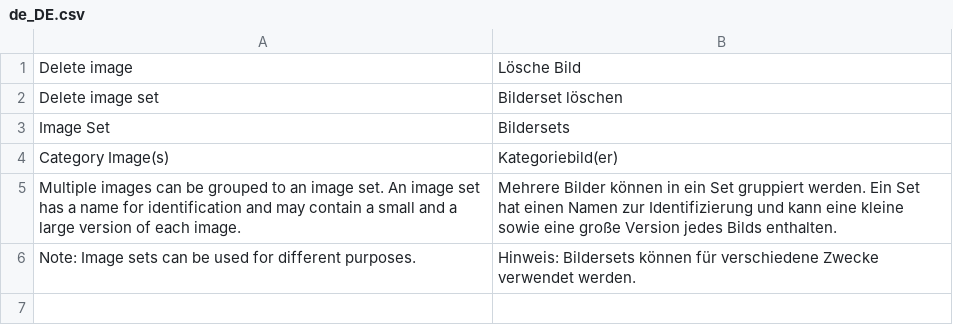
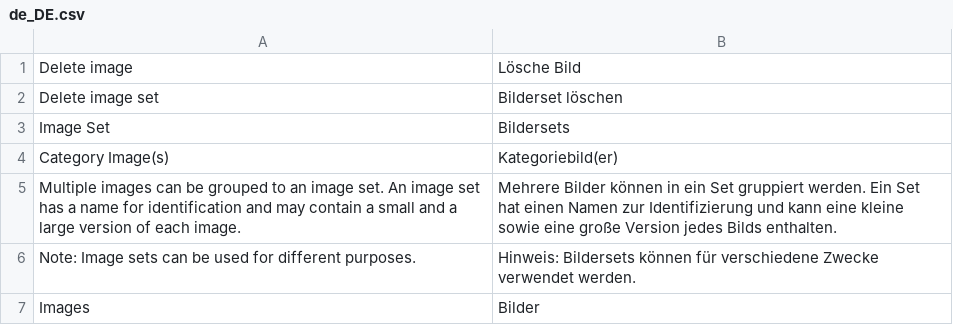
Before and after one commit to spryker/category-image-gui, a CSV file: data/translation/Zed/de_DE.csv, drawn as a sheet; the diff names each change by its address in the sheet, - before the commit and + after, or states it on an @@ line.

```diff
--- a/data/translation/Zed/de_DE.csv
+++ b/data/translation/Zed/de_DE.csv
+row 7: Images | Bilder
```
Also changed, not shown: data/translation/Zed/en_US.csv, 1 other file.
